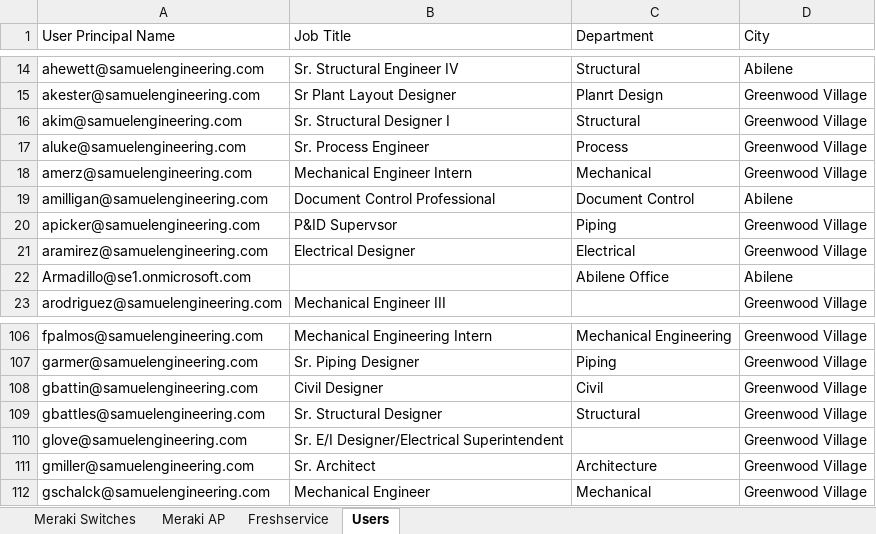
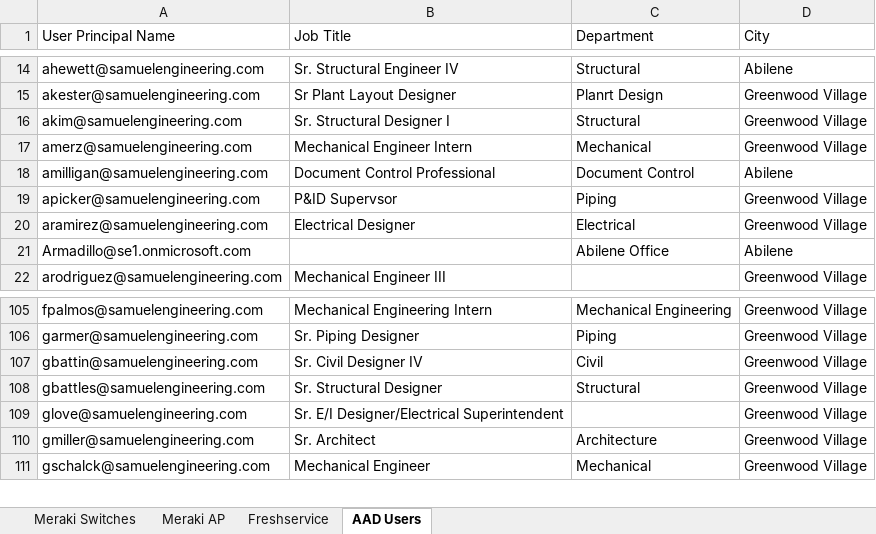
Before and after one commit to SamuelITAdmins/it-dashboard-data-retrieval, an Excel workbook: IT Metric Dashboard Spreadsheet.xlsx, sheet AAD Users, drawn as a sheet; only a part is shown, gaps mark what is left out; values as stored, in another font and other column widths than the file's, no borders; removed rows and columns are numbered as before the commit, all else as after; the diff names each change by its address in the sheet, - before the commit and + after, or states it on an @@ line.

```diff
--- a/IT Metric Dashboard Spreadsheet.xlsx (sheet AAD Users)
+++ b/IT Metric Dashboard Spreadsheet.xlsx (sheet AAD Users)
-sheet tab: Users
+sheet tab: AAD Users
-row 17: aluke@samuelengineering.com | Sr. Process Engineer | Process | Greenwood Village
-B107 (Job Title): Civil Designer
+B107 (Job Title): Sr. Civil Designer IV
```
Also changed, not shown: sheet Meraki AP, sheet Freshservice, sheet Meraki Switches, 2 other files.
